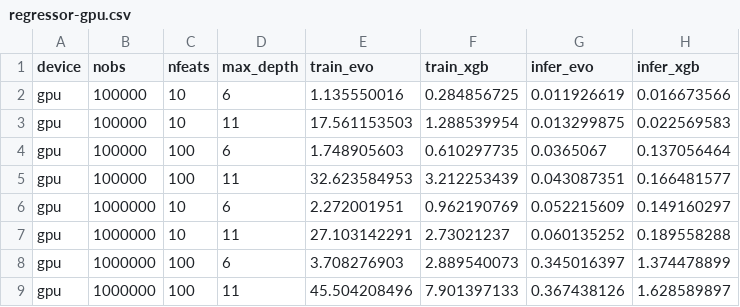
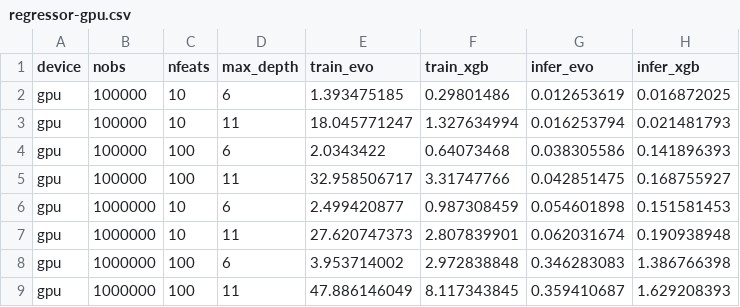
Before and after one commit to Evovest/EvoTrees.jl, a CSV file: benchmarks/results/regressor-gpu.csv, drawn as a sheet; only a part is shown; the diff covers the shown part only.

```diff
--- a/benchmarks/results/regressor-gpu.csv
+++ b/benchmarks/results/regressor-gpu.csv
@@ -1,9 +1,9 @@
 device,nobs,nfeats,max_depth,train_evo,train_xgb,infer_evo,infer_xgb
-gpu,100000,10,6,1.135550016,0.284856725,0.011926619,0.016673566
-gpu,100000,10,11,17.561153503,1.288539954,0.013299875,0.022569583
-gpu,100000,100,6,1.748905603,0.610297735,0.0365067,0.137056464
-gpu,100000,100,11,32.623584953,3.212253439,0.043087351,0.166481577
-gpu,1000000,10,6,2.272001951,0.962190769,0.052215609,0.149160297
-gpu,1000000,10,11,27.103142291,2.73021237,0.060135252,0.189558288
-gpu,1000000,100,6,3.708276903,2.889540073,0.345016397,1.374478899
-gpu,1000000,100,11,45.504208496,7.901397133,0.367438126,1.628589897
+gpu,100000,10,6,1.393475185,0.29801486,0.012653619,0.016872025
+gpu,100000,10,11,18.045771247,1.327634994,0.016253794,0.021481793
+gpu,100000,100,6,2.0343422,0.64073468,0.038305586,0.141896393
+gpu,100000,100,11,32.958506717,3.31747766,0.042851475,0.168755927
+gpu,1000000,10,6,2.499420877,0.987308459,0.054601898,0.151581453
+gpu,1000000,10,11,27.620747373,2.807839901,0.062031674,0.190938948
+gpu,1000000,100,6,3.953714002,2.972838848,0.346283083,1.386766398
+gpu,1000000,100,11,47.886146049,8.117343845,0.359410687,1.629208393
```
Also changed, not shown: 16 edited cells elsewhere in this file, benchmarks/results/regressor-cpu.csv, 31 other files.
